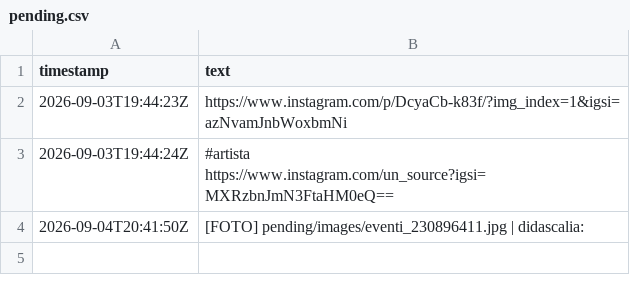
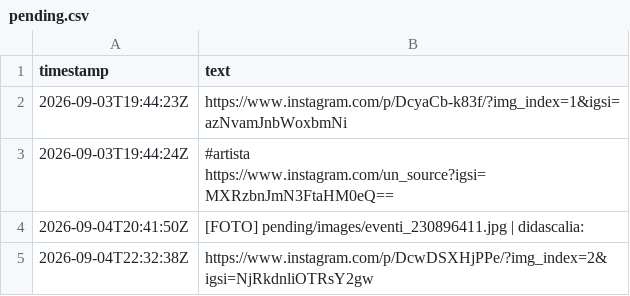
Before and after one commit to piwa90/radar-eventi, a CSV file: pending.csv, drawn as a sheet.

```diff
--- a/pending.csv
+++ b/pending.csv
@@ -4 +4,2 @@ timestamp,text
 2026-09-04T20:41:50Z,[FOTO] pending/images/eventi_230896411.jpg | didascalia:
+2026-09-04T22:32:38Z,https://www.instagram.com/p/DcwDSXHjPPe/?img_index=2&igsi=NjRkdnliOTRsY2gw
```
Also changed, not shown: 3 other files.
